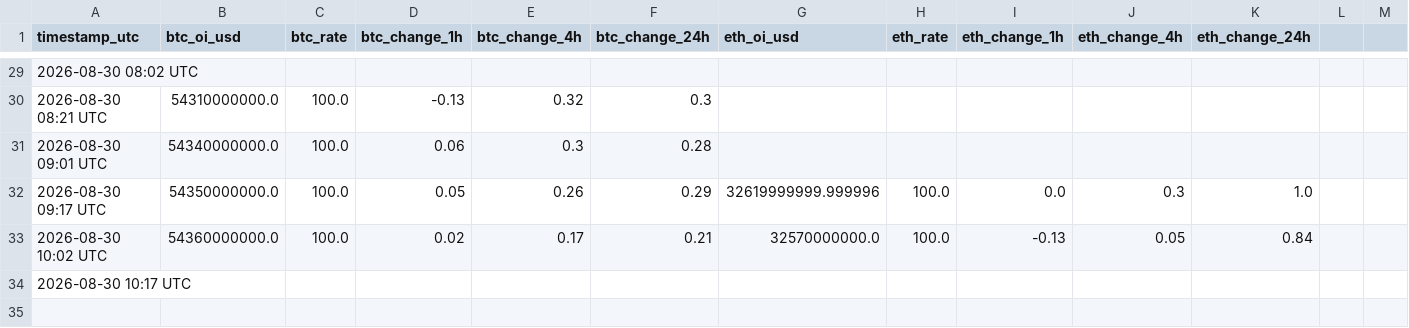
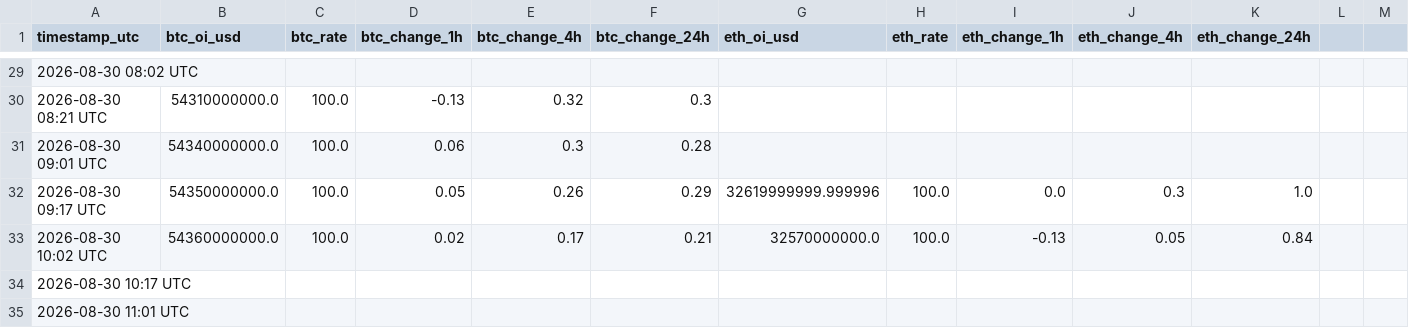
Before and after one commit to mahmoudfaraji87-del/btc-sentiment-bot, a CSV file: data/open_interest_log.csv, drawn as a sheet; only a part is shown, gaps mark what is left out; the diff names each change by its address in the sheet, - before the commit and + after, or states it on an @@ line.

```diff
--- a/data/open_interest_log.csv
+++ b/data/open_interest_log.csv
+row 35: 2026-08-30 11:01 UTC
```
